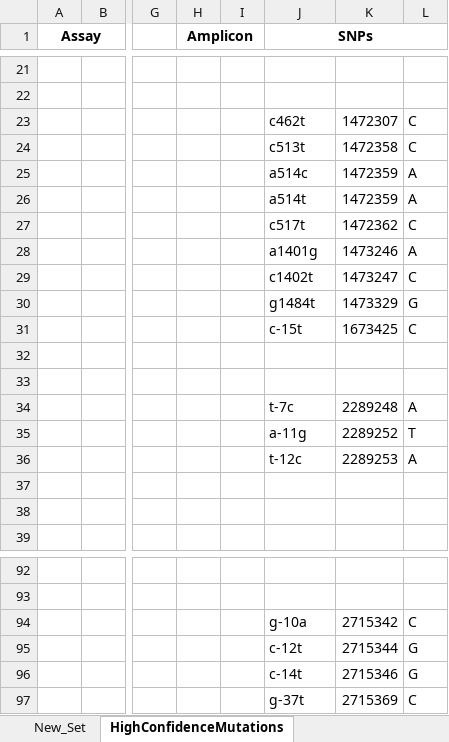
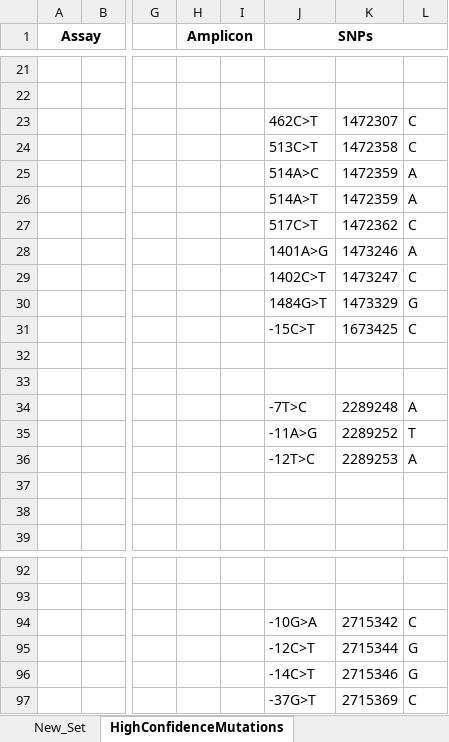
Before and after one commit to TGenNorth/BT-Seq-ASAP, an Excel workbook: assay_data/TB_assays.xlsx, sheet HighConfidenceMutations, drawn as a sheet; only a part is shown, gaps mark what is left out; values as stored, in another font and other column widths than the file's, no borders; the diff names each change by its address in the sheet, - before the commit and + after, or states it on an @@ line.

```diff
--- a/assay_data/TB_assays.xlsx (sheet HighConfidenceMutations)
+++ b/assay_data/TB_assays.xlsx (sheet HighConfidenceMutations)
-J23 (SNPs): c462t
+J23 (SNPs): 462C>T
-J24 (SNPs): c513t
+J24 (SNPs): 513C>T
-J25 (SNPs): a514c
+J25 (SNPs): 514A>C
-J26 (SNPs): a514t
+J26 (SNPs): 514A>T
-J27 (SNPs): c517t
+J27 (SNPs): 517C>T
-J28 (SNPs): a1401g
+J28 (SNPs): 1401A>G
-J29 (SNPs): c1402t
+J29 (SNPs): 1402C>T
-J30 (SNPs): g1484t
+J30 (SNPs): 1484G>T
-J31 (SNPs): c-15t
+J31 (SNPs): -15C>T
-J34 (SNPs): t-7c
+J34 (SNPs): -7T>C
-J35 (SNPs): a-11g
+J35 (SNPs): -11A>G
-J36 (SNPs): t-12c
+J36 (SNPs): -12T>C
-J94 (SNPs): g-10a
+J94 (SNPs): -10G>A
-J95 (SNPs): c-12t
+J95 (SNPs): -12C>T
-J96 (SNPs): c-14t
+J96 (SNPs): -14C>T
-J97 (SNPs): g-37t
+J97 (SNPs): -37G>T
```
Also changed, not shown: 1 other file.
